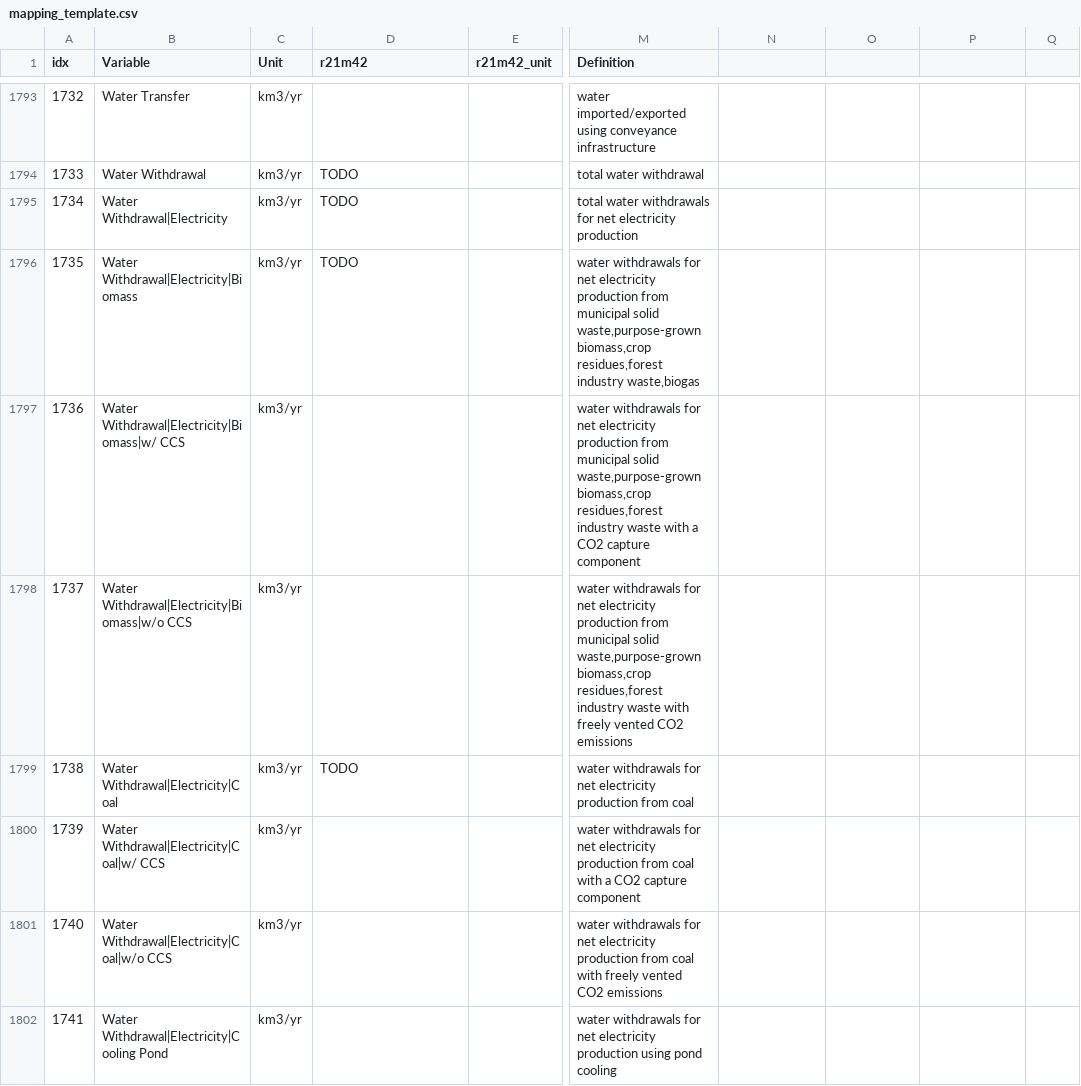
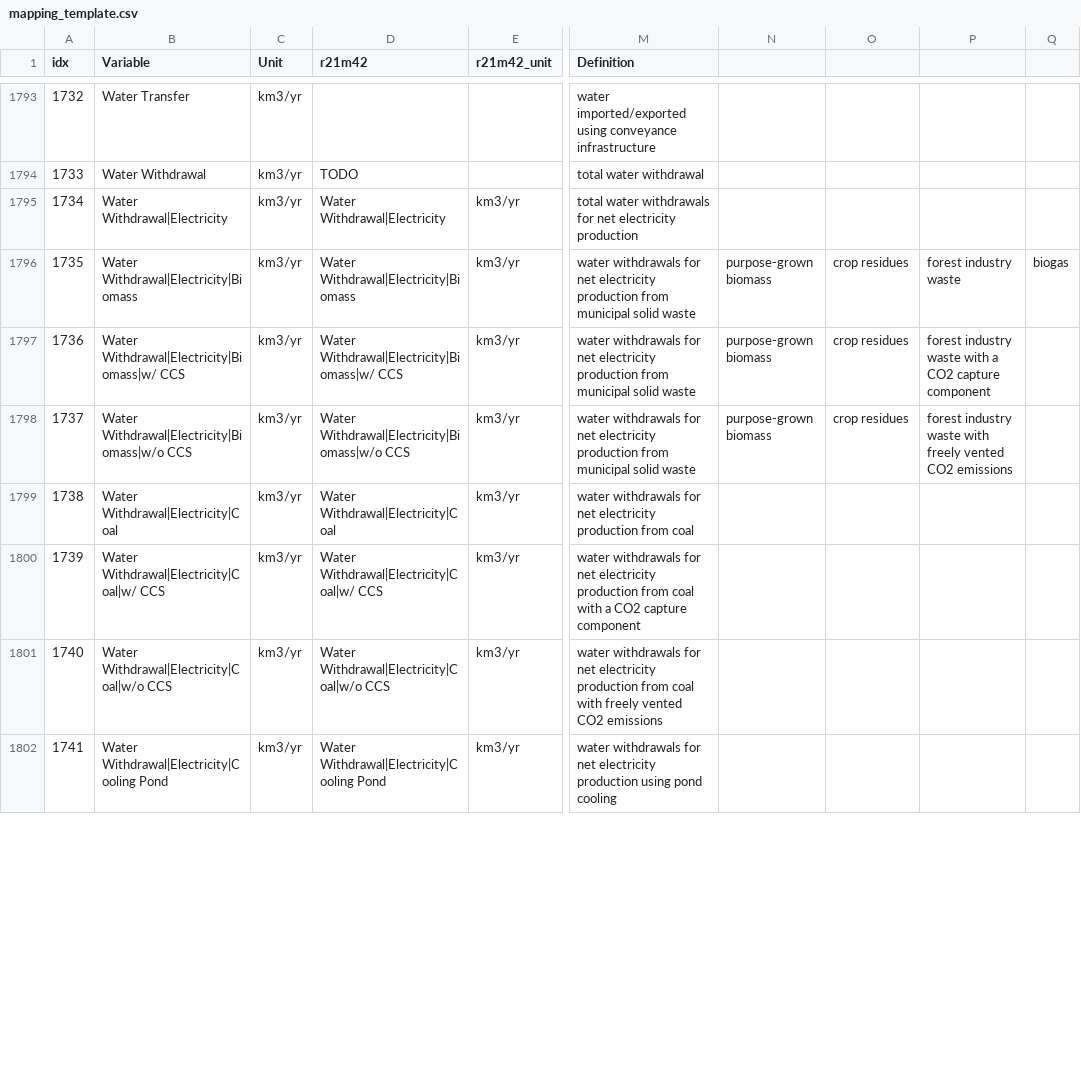
Before and after one commit to strefler/project_interfaces, a CSV file: ar6/mapping_template.csv, drawn as a sheet; only a part is shown, gaps mark what is left out; the diff covers the shown part only; the diff names each change by its address in the sheet, - before the commit and + after, or states it on an @@ line.

Commit message:
add water elec variables

```diff
--- a/ar6/mapping_template.csv
+++ b/ar6/mapping_template.csv
-D1795 (r21m42): TODO
+D1795 (r21m42): Water Withdrawal|Electricity
-E1795:E1802 (r21m42_unit): (empty)
+E1795:E1802 (r21m42_unit): km3/yr
-D1796 (r21m42): TODO
+D1796 (r21m42): Water Withdrawal|Electricity|Biomass
-M1796 (Definition): …municipal solid waste,purpose-grown biomass,crop residues,forest industry waste,biogas
+M1796 (Definition): …municipal solid waste
-N1796:N1798: (empty)
+N1796:N1798: purpose-grown biomass
-O1796:O1798: (empty)
+O1796:O1798: crop residues
-P1796: (empty)
+P1796: forest industry waste
-Q1796: (empty)
+Q1796: biogas
-D1797 (r21m42): (empty)
+D1797 (r21m42): Water Withdrawal|Electricity|Biomass|w/ CCS
-M1797 (Definition): …municipal solid waste,purpose-grown biomass,crop residues,forest industry waste with a CO2 capture component
+M1797 (Definition): …municipal solid waste
-P1797: (empty)
+P1797: forest industry waste with a CO2 capture component
-D1798 (r21m42): (empty)
+D1798 (r21m42): Water Withdrawal|Electricity|Biomass|w/o CCS
-M1798 (Definition): …municipal solid waste,purpose-grown biomass,crop residues,forest industry waste with freely vented CO2 emissions
+M1798 (Definition): …municipal solid waste
-P1798: (empty)
+P1798: forest industry waste with freely vented CO2 emissions
-D1799 (r21m42): TODO
+D1799 (r21m42): Water Withdrawal|Electricity|Coal
-D1800 (r21m42): (empty)
+D1800 (r21m42): Water Withdrawal|Electricity|Coal|w/ CCS
-D1801 (r21m42): (empty)
+D1801 (r21m42): Water Withdrawal|Electricity|Coal|w/o CCS
-D1802 (r21m42): (empty)
+D1802 (r21m42): Water Withdrawal|Electricity|Cooling Pond
```
Also changed, not shown: 147 edited cells elsewhere in this file.
